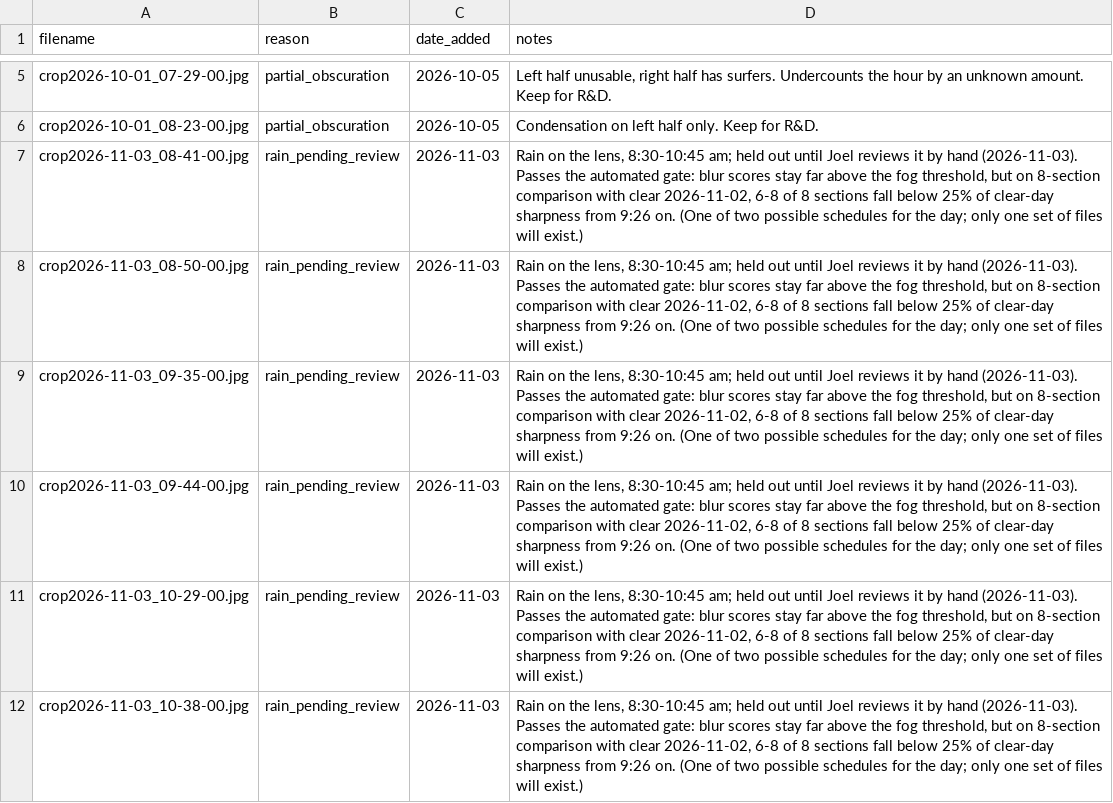
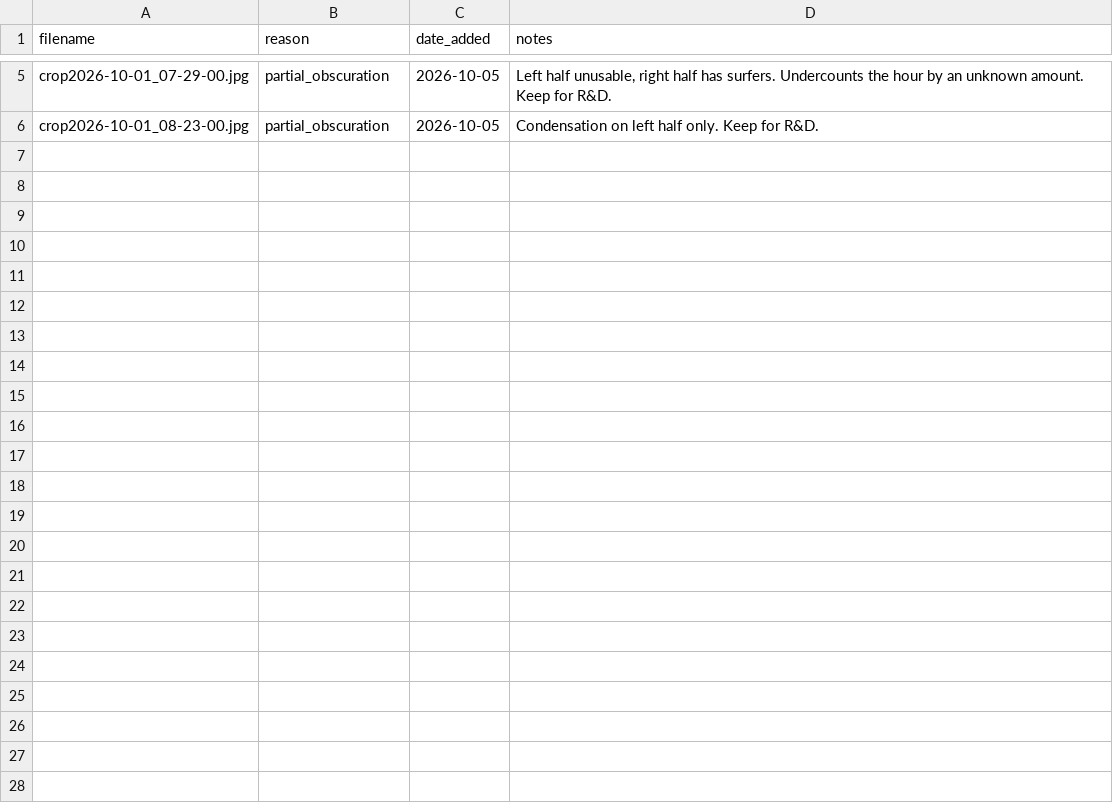
Before and after one commit to jf-silverman/sum-surfers, a CSV file: data/reviews/excluded_frames.csv, drawn as a sheet; only a part is shown, gaps mark what is left out; the diff names each change by its address in the sheet, - before the commit and + after, or states it on an @@ line.

```diff
--- a/data/reviews/excluded_frames.csv
+++ b/data/reviews/excluded_frames.csv
-row 7: crop2026-11-03_08-41-00.jpg | rain_pending_review | 2026-11-03 | Rain on the lens, 8:30-10:45 am; held out until Joel reviews it by hand (2026-11-03). Passes the automated gate: blur scores stay far above the fog threshold, but on 8-section comparison with clear 2026-11-02, 6-8 of 8 sections fall below 25% of clear-day sharpness from 9:26 on. (One of two possible schedules for the day; only one set of files will exist.)
-row 8: crop2026-11-03_08-50-00.jpg | rain_pending_review | 2026-11-03 | Rain on the lens, 8:30-10:45 am; held out until Joel reviews it by hand (2026-11-03). Passes the automated gate: blur scores stay far above the fog threshold, but on 8-section comparison with clear 2026-11-02, 6-8 of 8 sections fall below 25% of clear-day sharpness from 9:26 on. (One of two possible schedules for the day; only one set of files will exist.)
-row 9: crop2026-11-03_09-35-00.jpg | rain_pending_review | 2026-11-03 | Rain on the lens, 8:30-10:45 am; held out until Joel reviews it by hand (2026-11-03). Passes the automated gate: blur scores stay far above the fog threshold, but on 8-section comparison with clear 2026-11-02, 6-8 of 8 sections fall below 25% of clear-day sharpness from 9:26 on. (One of two possible schedules for the day; only one set of files will exist.)
-row 10: crop2026-11-03_09-44-00.jpg | rain_pending_review | 2026-11-03 | Rain on the lens, 8:30-10:45 am; held out until Joel reviews it by hand (2026-11-03). Passes the automated gate: blur scores stay far above the fog threshold, but on 8-section comparison with clear 2026-11-02, 6-8 of 8 sections fall below 25% of clear-day sharpness from 9:26 on. (One of two possible schedules for the day; only one set of files will exist.)
-row 11: crop2026-11-03_10-29-00.jpg | rain_pending_review | 2026-11-03 | Rain on the lens, 8:30-10:45 am; held out until Joel reviews it by hand (2026-11-03). Passes the automated gate: blur scores stay far above the fog threshold, but on 8-section comparison with clear 2026-11-02, 6-8 of 8 sections fall below 25% of clear-day sharpness from 9:26 on. (One of two possible schedules for the day; only one set of files will exist.)
-row 12: crop2026-11-03_10-38-00.jpg | rain_pending_review | 2026-11-03 | Rain on the lens, 8:30-10:45 am; held out until Joel reviews it by hand (2026-11-03). Passes the automated gate: blur scores stay far above the fog threshold, but on 8-section comparison with clear 2026-11-02, 6-8 of 8 sections fall below 25% of clear-day sharpness from 9:26 on. (One of two possible schedules for the day; only one set of files will exist.)
```
Also changed, not shown: 3 other files.
